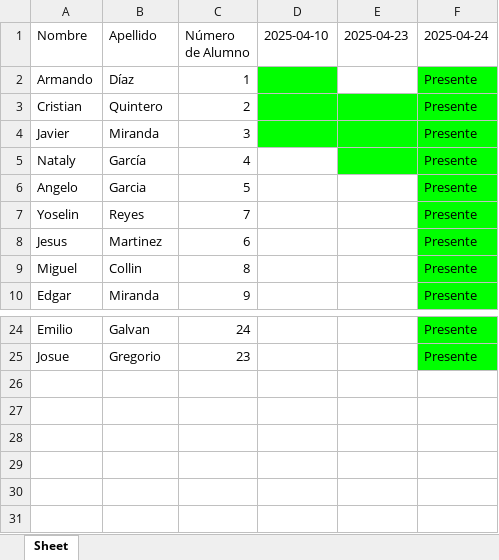
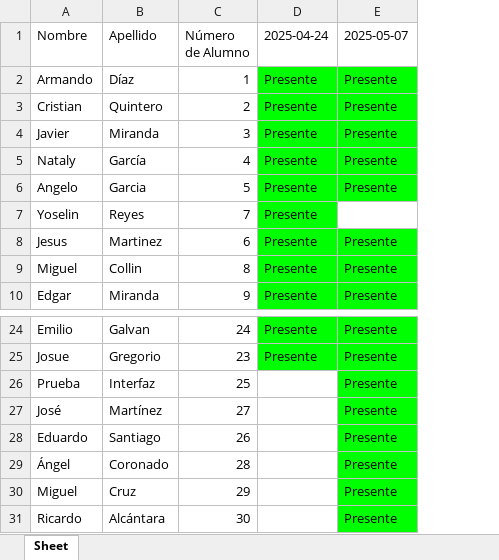
Before and after one commit to Vinyurchin/asistencia_QR, an Excel workbook: asistencias.xlsx, sheet Sheet, drawn as a sheet; only a part is shown, gaps mark what is left out; values as stored, in another font and other column widths than the file's, no borders; removed rows and columns are numbered as before the commit, all else as after; the diff names each change by its address in the sheet, - before the commit and + after, or states it on an @@ line.

Commit message:
Mejorada la interfaz y UX para maestro y alumnos

```diff
--- a/asistencias.xlsx (sheet Sheet)
+++ b/asistencias.xlsx (sheet Sheet)
-column D (2025-04-10), empty
-column E (2025-04-23), empty
+column E (2025-05-07), rows 2-10: Presente | Presente | Presente | Presente | Presente |  | Presente | Presente | Presente; rows 24-25: Presente | Presente
+row 26: Prueba | Interfaz | 25 |  | Presente
+row 27: José | Martínez | 27 |  | Presente
+row 28: Eduardo | Santiago | 26 |  | Presente
+row 29: Ángel | Coronado | 28 |  | Presente
+row 30: Miguel | Cruz | 29 |  | Presente
+row 31: Ricardo | Alcántara | 30 |  | Presente
```
Also changed, not shown: 10 other files.
